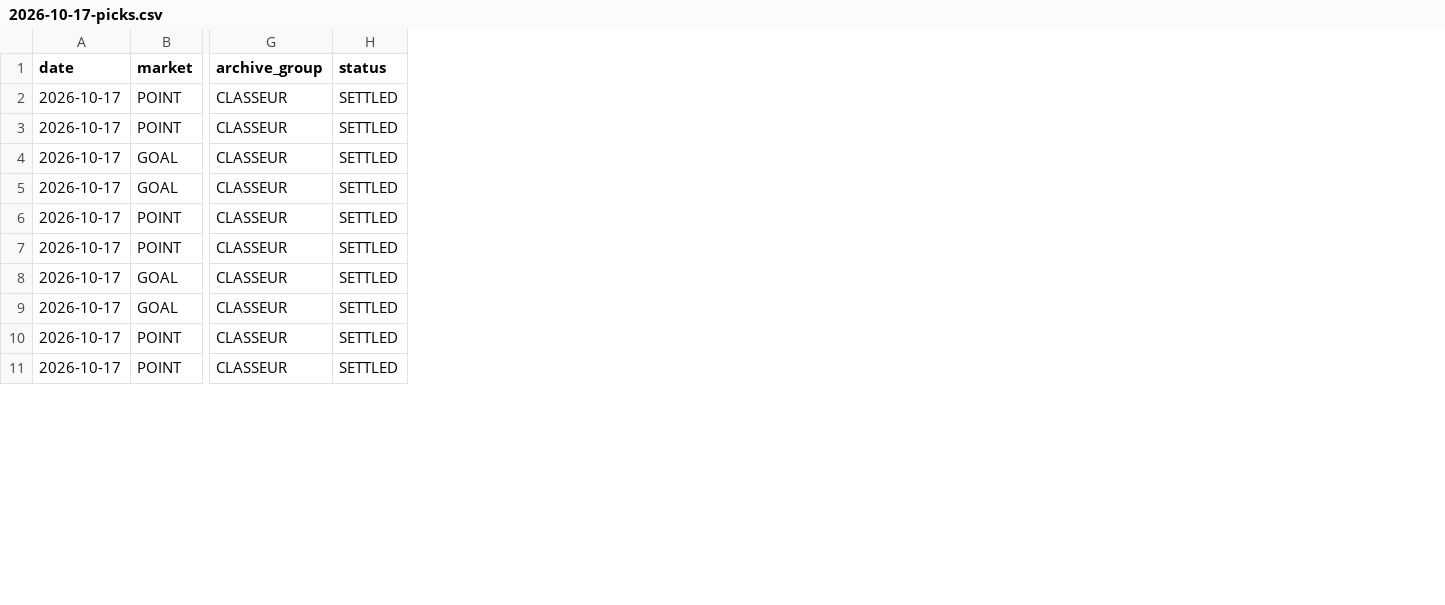
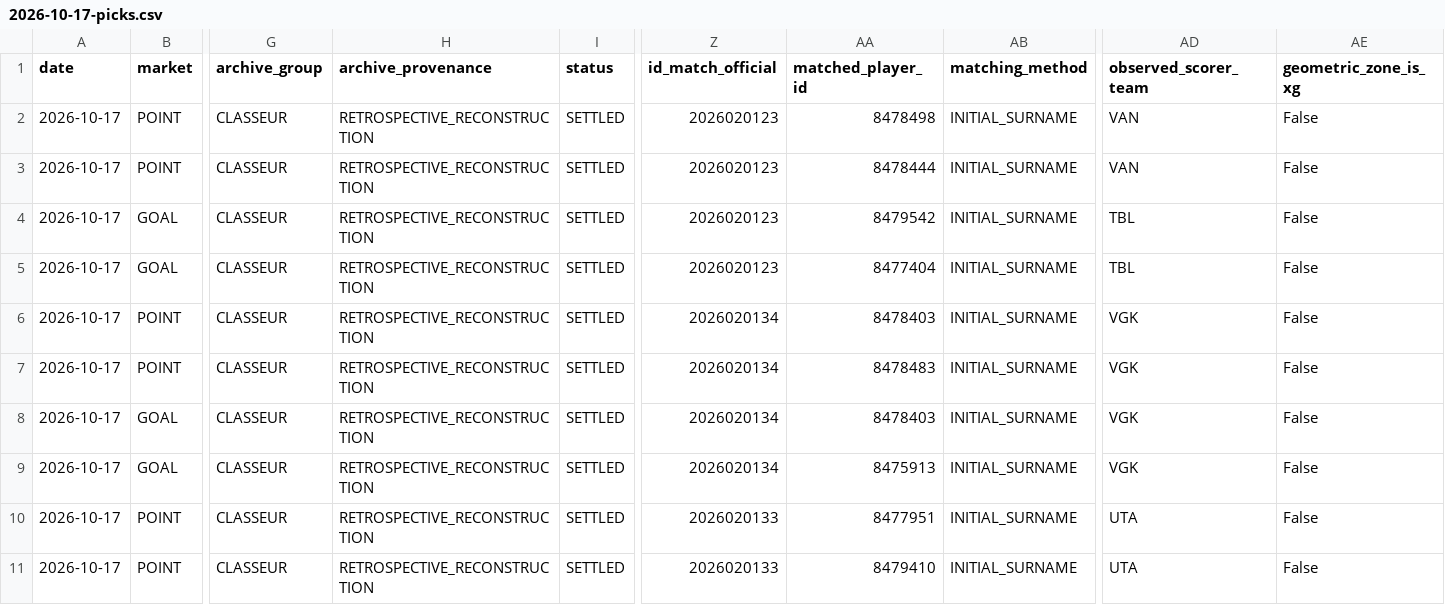
Before and after one commit to mazalazop/nhl-value-betting-model, a CSV file: docs/postgame/results/2026-10-17-picks.csv, drawn as a sheet; only a part is shown, gaps mark what is left out; the diff names each change by its address in the sheet, - before the commit and + after, or states it on an @@ line.

```diff
--- a/docs/postgame/results/2026-10-17-picks.csv
+++ b/docs/postgame/results/2026-10-17-picks.csv
+column H (archive_provenance), rows 2-11: all RETROSPECTIVE_RECONSTRUCTION
+column Z (id_match_official), rows 2-11: 2026020123 | 2026020123 | 2026020123 | 2026020123 | 2026020134 | 2026020134 | 2026020134 | 2026020134 | 2026020133 | 2026020133
+column AA (matched_player_id), rows 2-11: 8478498 | 8478444 | 8479542 | 8477404 | 8478403 | 8478483 | 8478403 | 8475913 | 8477951 | 8479410
+column AB (matching_method), rows 2-11: all INITIAL_SURNAME
+column AD (observed_scorer_team), rows 2-11: VAN | VAN | TBL | TBL | VGK | VGK | VGK | VGK | UTA | UTA
+column AE (geometric_zone_is_xg), rows 2-11: all False
```
Also changed, not shown: 1 other file.
